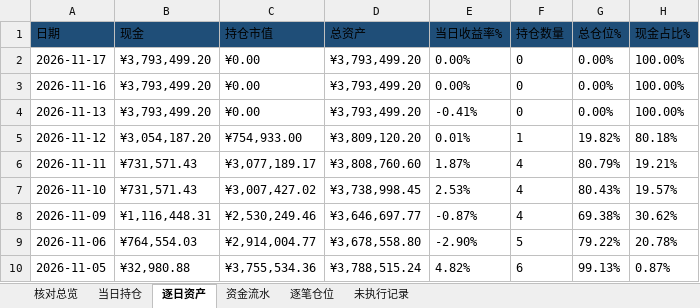
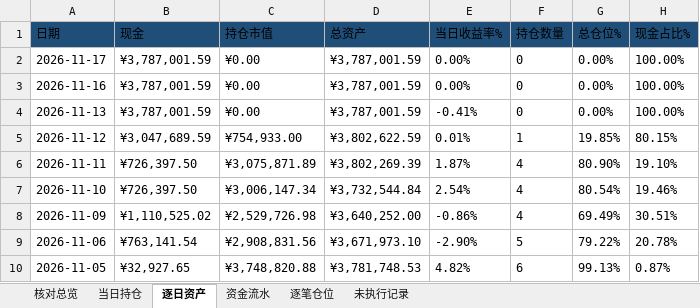
Before and after one commit to nancybhc/ma-cycle3-backtest, an Excel workbook: downloads/交割明细.xlsx, sheet 逐日资产, drawn as a sheet; only a part is shown; values as stored, in another font and other column widths than the file's, no borders; the diff covers the shown part only; the diff names each change by its address in the sheet, - before the commit and + after, or states it on an @@ line.

```diff
--- a/downloads/交割明细.xlsx (sheet 逐日资产)
+++ b/downloads/交割明细.xlsx (sheet 逐日资产)
-B2:B4 (现金): ¥3,793,499.20
+B2:B4 (现金): ¥3,787,001.59
-D2:D4 (总资产): ¥3,793,499.20
+D2:D4 (总资产): ¥3,787,001.59
-B5 (现金): ¥3,054,187.20
+B5 (现金): ¥3,047,689.59
-D5 (总资产): ¥3,809,120.20
+D5 (总资产): ¥3,802,622.59
-G5 (总仓位%): 19.82%
+G5 (总仓位%): 19.85%
-H5 (现金占比%): 80.18%
+H5 (现金占比%): 80.15%
-B6:B7 (现金): ¥731,571.43
+B6:B7 (现金): ¥726,397.50
-C6 (持仓市值): ¥3,077,189.17
+C6 (持仓市值): ¥3,075,871.89
-D6 (总资产): ¥3,808,760.60
+D6 (总资产): ¥3,802,269.39
-G6 (总仓位%): 80.79%
+G6 (总仓位%): 80.90%
-H6 (现金占比%): 19.21%
+H6 (现金占比%): 19.10%
-C7 (持仓市值): ¥3,007,427.02
+C7 (持仓市值): ¥3,006,147.34
-D7 (总资产): ¥3,738,998.45
+D7 (总资产): ¥3,732,544.84
-E7 (当日收益率%): 2.53%
+E7 (当日收益率%): 2.54%
-G7 (总仓位%): 80.43%
+G7 (总仓位%): 80.54%
-H7 (现金占比%): 19.57%
+H7 (现金占比%): 19.46%
-B8 (现金): ¥1,116,448.31
+B8 (现金): ¥1,110,525.02
-C8 (持仓市值): ¥2,530,249.46
+C8 (持仓市值): ¥2,529,726.98
-D8 (总资产): ¥3,646,697.77
+D8 (总资产): ¥3,640,252.00
-E8 (当日收益率%): -0.87%
+E8 (当日收益率%): -0.86%
-G8 (总仓位%): 69.38%
+G8 (总仓位%): 69.49%
-H8 (现金占比%): 30.62%
+H8 (现金占比%): 30.51%
-B9 (现金): ¥764,554.03
+B9 (现金): ¥763,141.54
-C9 (持仓市值): ¥2,914,004.77
+C9 (持仓市值): ¥2,908,831.56
-D9 (总资产): ¥3,678,558.80
+D9 (总资产): ¥3,671,973.10
-B10 (现金): ¥32,980.88
+B10 (现金): ¥32,927.65
-C10 (持仓市值): ¥3,755,534.36
+C10 (持仓市值): ¥3,748,820.88
-D10 (总资产): ¥3,788,515.24
+D10 (总资产): ¥3,781,748.53
```
Also changed, not shown: 69 edited cells elsewhere in this sheet, sheet 资金流水, sheet 逐笔仓位, sheet 核对总览, sheet 当日持仓, 3 other files.
